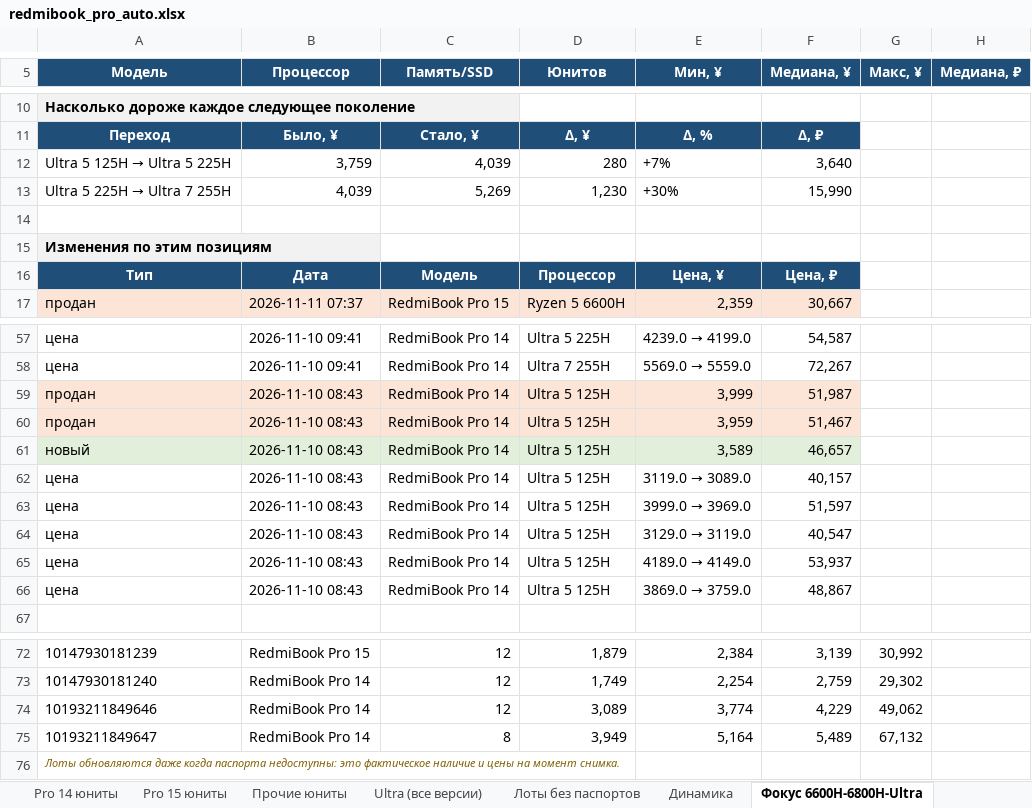
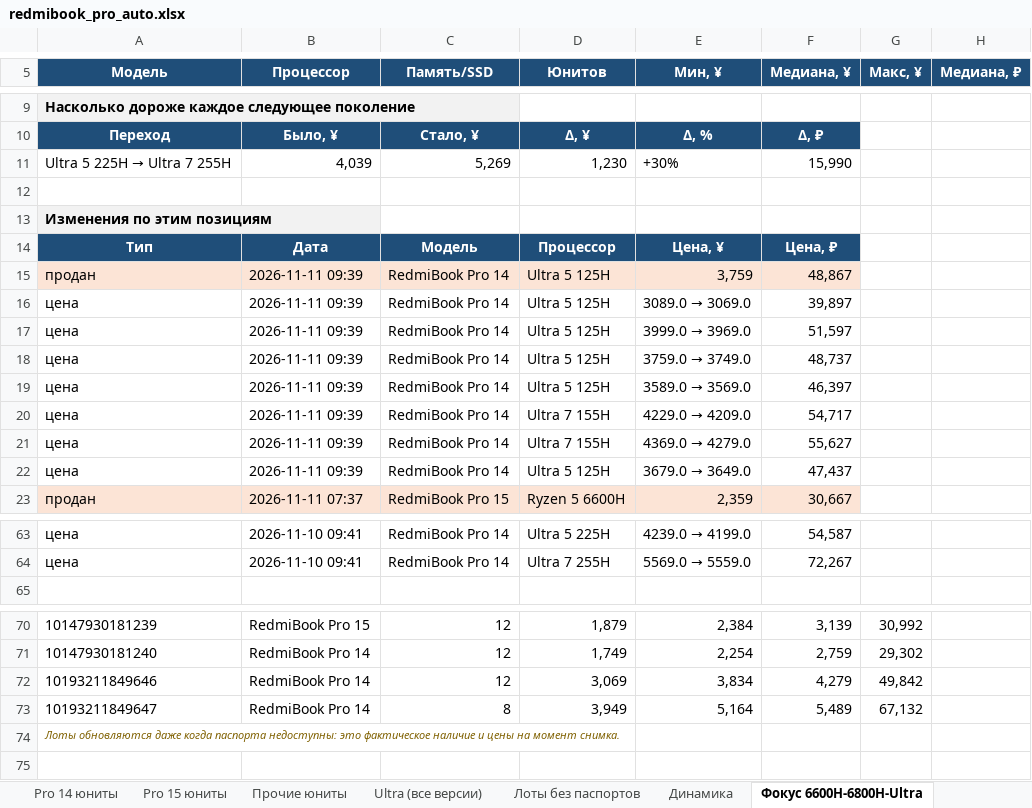
Before and after one commit to usmniko-spec/jd-laptops, an Excel workbook: redmibook_pro_auto.xlsx, sheet Фокус 6600H-6800H-Ultra, drawn as a sheet; only a part is shown, gaps mark what is left out; values as stored, in another font and other column widths than the file's, no borders; removed rows and columns are numbered as before the commit, all else as after; the diff covers the shown part only; the diff names each change by its address in the sheet, - before the commit and + after, or states it on an @@ line.

```diff
--- a/redmibook_pro_auto.xlsx (sheet Фокус 6600H-6800H-Ultra)
+++ b/redmibook_pro_auto.xlsx (sheet Фокус 6600H-6800H-Ultra)
-row 12: Ultra 5 125H → Ultra 5 225H | 3,759 | 4,039 | 280 | +7% | 3,640
+row 15: продан | 2026-11-11 09:39 | RedmiBook Pro 14 | Ultra 5 125H | 3,759 | 48,867
+row 16: цена | 2026-11-11 09:39 | RedmiBook Pro 14 | Ultra 5 125H | 3089.0 → 3069.0 | 39,897
+row 17: цена | 2026-11-11 09:39 | RedmiBook Pro 14 | Ultra 5 125H | 3999.0 → 3969.0 | 51,597
+row 18: цена | 2026-11-11 09:39 | RedmiBook Pro 14 | Ultra 5 125H | 3759.0 → 3749.0 | 48,737
+row 19: цена | 2026-11-11 09:39 | RedmiBook Pro 14 | Ultra 5 125H | 3589.0 → 3569.0 | 46,397
+row 20: цена | 2026-11-11 09:39 | RedmiBook Pro 14 | Ultra 7 155H | 4229.0 → 4209.0 | 54,717
+row 21: цена | 2026-11-11 09:39 | RedmiBook Pro 14 | Ultra 7 155H | 4369.0 → 4279.0 | 55,627
+row 22: цена | 2026-11-11 09:39 | RedmiBook Pro 14 | Ultra 5 125H | 3679.0 → 3649.0 | 47,437
-row 59: продан | 2026-11-10 08:43 | RedmiBook Pro 14 | Ultra 5 125H | 3,999 | 51,987
-row 60: продан | 2026-11-10 08:43 | RedmiBook Pro 14 | Ultra 5 125H | 3,959 | 51,467
-row 61: новый | 2026-11-10 08:43 | RedmiBook Pro 14 | Ultra 5 125H | 3,589 | 46,657
-row 62: цена | 2026-11-10 08:43 | RedmiBook Pro 14 | Ultra 5 125H | 3119.0 → 3089.0 | 40,157
-row 63: цена | 2026-11-10 08:43 | RedmiBook Pro 14 | Ultra 5 125H | 3999.0 → 3969.0 | 51,597
-row 64: цена | 2026-11-10 08:43 | RedmiBook Pro 14 | Ultra 5 125H | 3129.0 → 3119.0 | 40,547
-row 65: цена | 2026-11-10 08:43 | RedmiBook Pro 14 | Ultra 5 125H | 4189.0 → 4149.0 | 53,937
-row 66: цена | 2026-11-10 08:43 | RedmiBook Pro 14 | Ultra 5 125H | 3869.0 → 3759.0 | 48,867
-D72 (Юнитов): 3,089
+D72 (Юнитов): 3,069
-E72 (Мин, ¥): 3,774
+E72 (Мин, ¥): 3,834
-F72 (Медиана, ¥): 4,229
+F72 (Медиана, ¥): 4,279
-G72 (Макс, ¥): 49,062
+G72 (Макс, ¥): 49,842
```
Also changed, not shown: 1 removed row and 1 edited cell elsewhere in this sheet, sheet Движение все Pro, sheet Движение юнитов, sheet Динамика, sheet Ultra (все версии), sheet Pro 14 юниты, sheet Сводка, 3 more sheets, charts or pictures, 4 other files.
